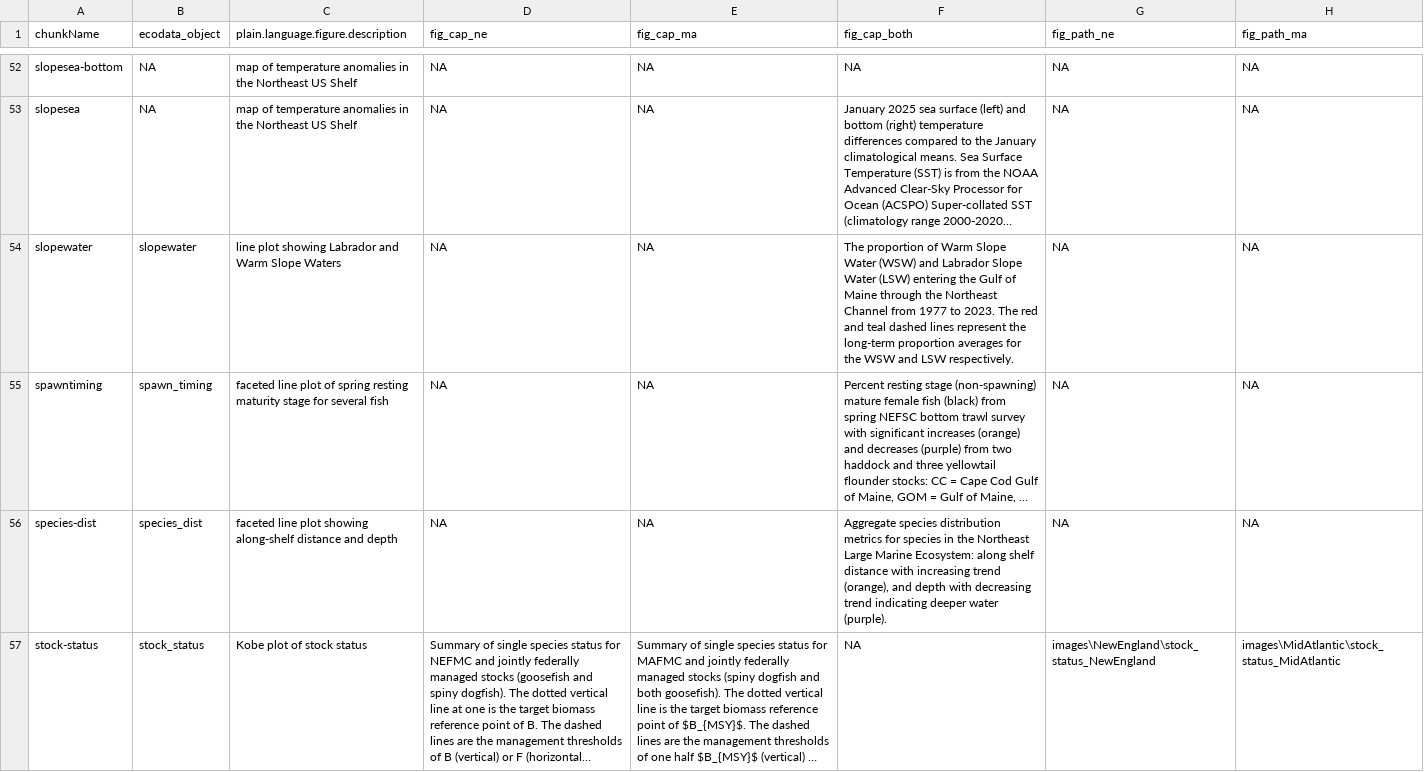
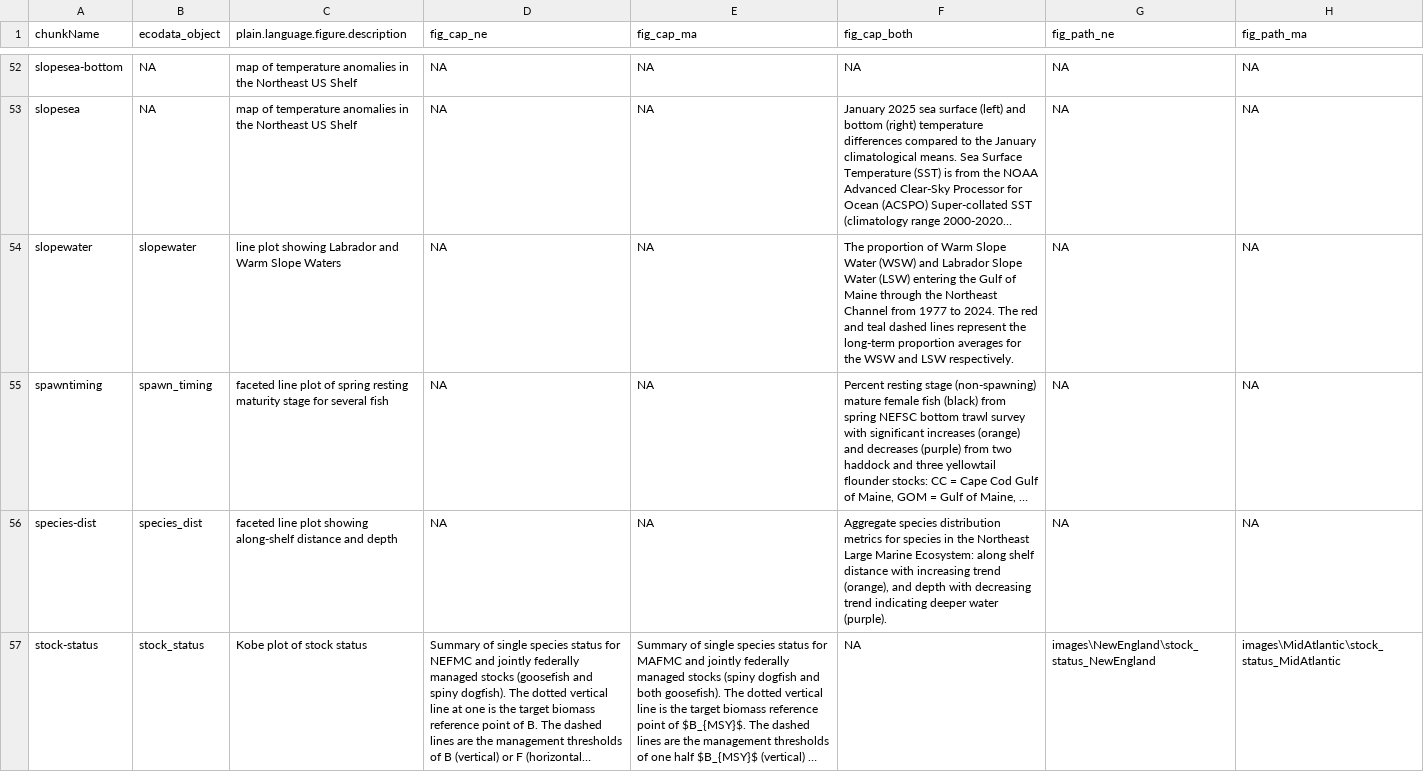
Before and after one commit to NEFSC/READ-EDAB-SOE_reports, a CSV file: utils/figure_captions_summary.csv, drawn as a sheet; only a part is shown, gaps mark what is left out; long unchanged cells end in …; the diff covers the shown part only; the diff names each change by its address in the sheet, - before the commit and + after, or states it on an @@ line.

```diff
--- a/utils/figure_captions_summary.csv
+++ b/utils/figure_captions_summary.csv
-F54 (fig_cap_both): …1977 to 2023. The red…
+F54 (fig_cap_both): …1977 to 2024. The red…
```
Also changed, not shown: 23 edited cells elsewhere in this file, 12 other files.
